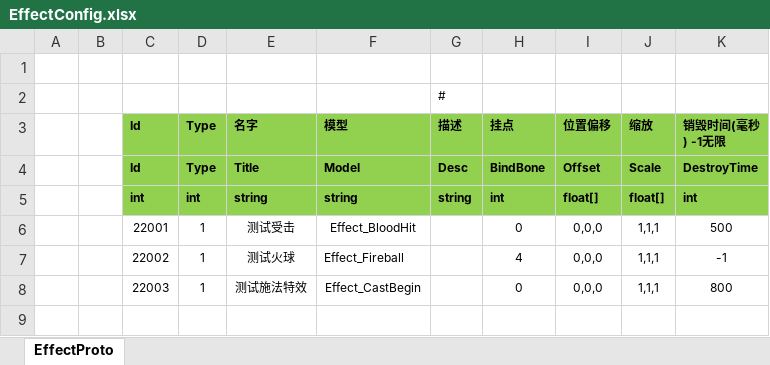
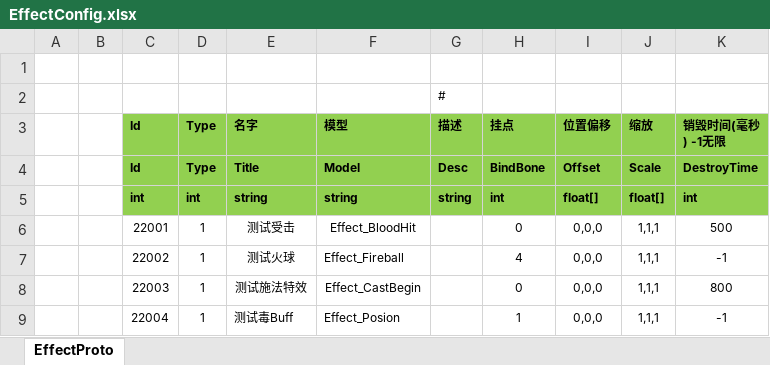
Before and after one commit to classdraw/ETMMO, an Excel workbook: ET-release8.1/Unity/Assets/Config/Excel/EffectConfig.xlsx, sheet EffectProto, drawn as a sheet; values as stored, in another font and other column widths than the file's, no borders; the diff names each change by its address in the sheet, - before the commit and + after, or states it on an @@ line.

```diff
--- a/ET-release8.1/Unity/Assets/Config/Excel/EffectConfig.xlsx (sheet EffectProto)
+++ b/ET-release8.1/Unity/Assets/Config/Excel/EffectConfig.xlsx (sheet EffectProto)
+row 9:  |  | 22004 | 1 | 测试毒Buff | Effect_Posion |  | 1 | 0,0,0 | 1,1,1 | -1
```
Also changed, not shown: ET-release8.1/Unity/Assets/Config/Excel/ActionsConfig.xlsx, ET-release8.1/Unity/Assets/Config/Excel/BuffConfig.xlsx, 20 other files.
